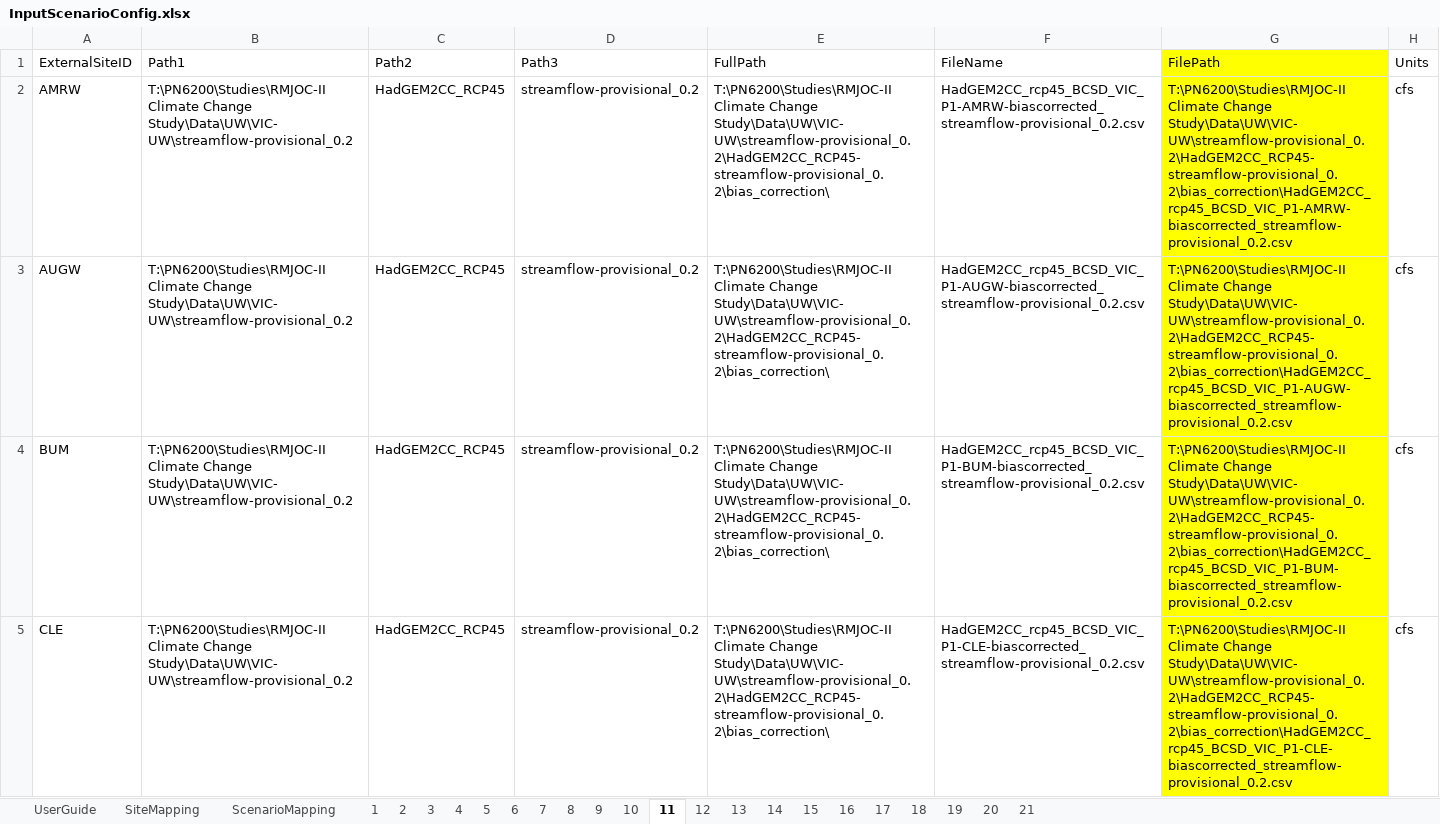
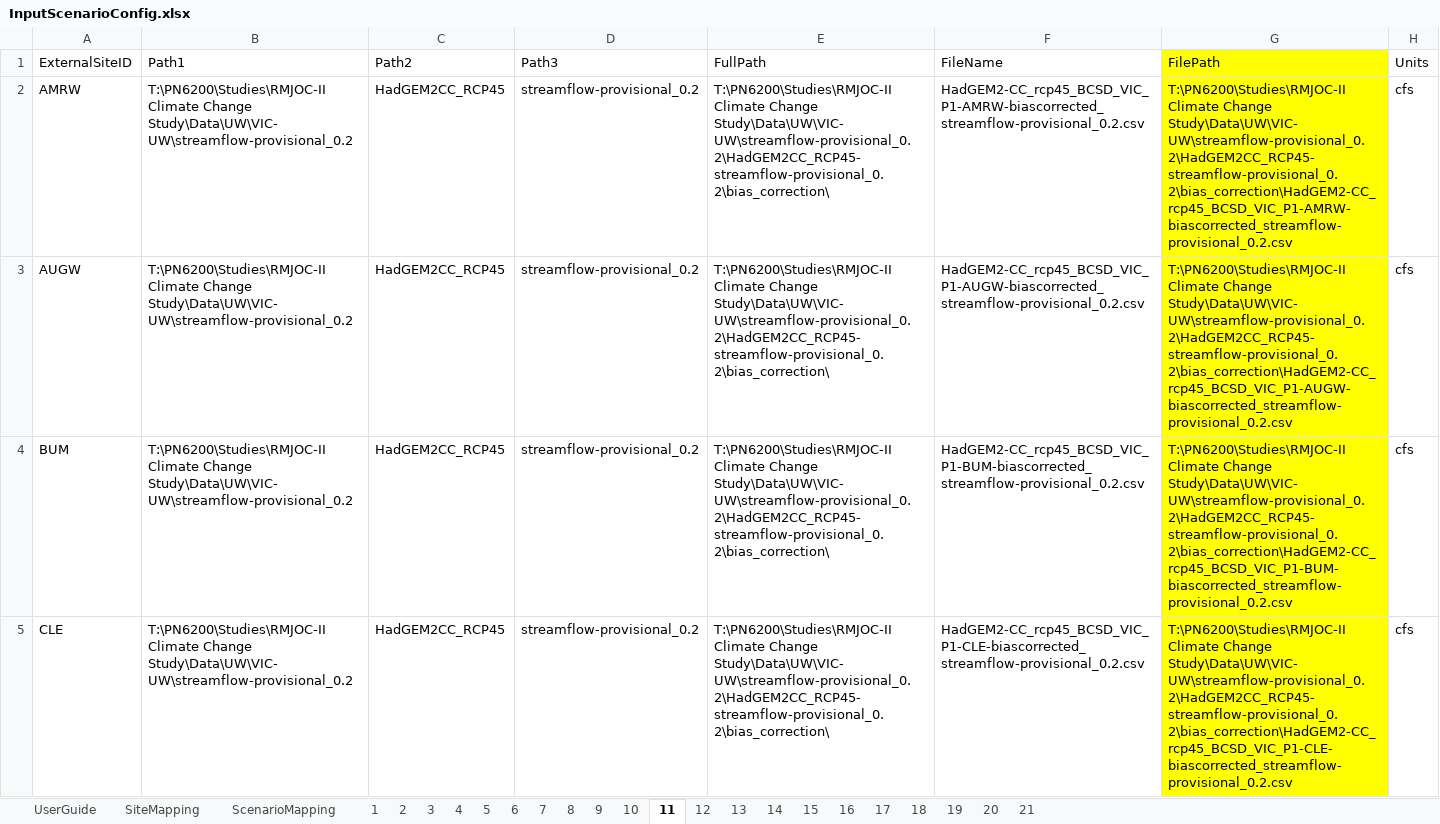
Before and after one commit to usbr/Pisces, an Excel workbook: PiscesTestData/data/Scenarios/InputScenarioConfig.xlsx, sheet 11, drawn as a sheet; only a part is shown; values as stored, in another font and other column widths than the file's, no borders; the diff covers the shown part only; the diff names each change by its address in the sheet, - before the commit and + after, or states it on an @@ line.

Commit message:
updated GCM names in config file

```diff
--- a/PiscesTestData/data/Scenarios/InputScenarioConfig.xlsx (sheet 11)
+++ b/PiscesTestData/data/Scenarios/InputScenarioConfig.xlsx (sheet 11)
-F2 (FileName): HadGEM2CC_rcp45_BCSD_VIC_P1-AMRW-biascorrected_streamflow-provisional_0.2.csv
+F2 (FileName): HadGEM2-CC_rcp45_BCSD_VIC_P1-AMRW-biascorrected_streamflow-provisional_0.2.csv
-G2 (FilePath): …Climate Change Study\Data\UW\VIC-UW\streamflow-provisional_0.2\HadGEM2CC_RCP45-streamflow-provisional_0.2\bias_correction\HadGEM2CC_rcp45_BCSD_VIC_P1-AMRW-biascorrected_streamflow-provisional_0.2.csv
+G2 (FilePath): …Climate Change Study\Data\UW\VIC-UW\streamflow-provisional_0.2\HadGEM2CC_RCP45-streamflow-provisional_0.2\bias_correction\HadGEM2-CC_rcp45_BCSD_VIC_P1-AMRW-biascorrected_streamflow-provisional_0.2.csv
-F3 (FileName): HadGEM2CC_rcp45_BCSD_VIC_P1-AUGW-biascorrected_streamflow-provisional_0.2.csv
+F3 (FileName): HadGEM2-CC_rcp45_BCSD_VIC_P1-AUGW-biascorrected_streamflow-provisional_0.2.csv
-G3 (FilePath): …Climate Change Study\Data\UW\VIC-UW\streamflow-provisional_0.2\HadGEM2CC_RCP45-streamflow-provisional_0.2\bias_correction\HadGEM2CC_rcp45_BCSD_VIC_P1-AUGW-biascorrected_streamflow-provisional_0.2.csv
+G3 (FilePath): …Climate Change Study\Data\UW\VIC-UW\streamflow-provisional_0.2\HadGEM2CC_RCP45-streamflow-provisional_0.2\bias_correction\HadGEM2-CC_rcp45_BCSD_VIC_P1-AUGW-biascorrected_streamflow-provisional_0.2.csv
-F4 (FileName): HadGEM2CC_rcp45_BCSD_VIC_P1-BUM-biascorrected_streamflow-provisional_0.2.csv
+F4 (FileName): HadGEM2-CC_rcp45_BCSD_VIC_P1-BUM-biascorrected_streamflow-provisional_0.2.csv
-G4 (FilePath): …Climate Change Study\Data\UW\VIC-UW\streamflow-provisional_0.2\HadGEM2CC_RCP45-streamflow-provisional_0.2\bias_correction\HadGEM2CC_rcp45_BCSD_VIC_P1-BUM-biascorrected_streamflow-provisional_0.2.csv
+G4 (FilePath): …Climate Change Study\Data\UW\VIC-UW\streamflow-provisional_0.2\HadGEM2CC_RCP45-streamflow-provisional_0.2\bias_correction\HadGEM2-CC_rcp45_BCSD_VIC_P1-BUM-biascorrected_streamflow-provisional_0.2.csv
-F5 (FileName): HadGEM2CC_rcp45_BCSD_VIC_P1-CLE-biascorrected_streamflow-provisional_0.2.csv
+F5 (FileName): HadGEM2-CC_rcp45_BCSD_VIC_P1-CLE-biascorrected_streamflow-provisional_0.2.csv
-G5 (FilePath): …Climate Change Study\Data\UW\VIC-UW\streamflow-provisional_0.2\HadGEM2CC_RCP45-streamflow-provisional_0.2\bias_correction\HadGEM2CC_rcp45_BCSD_VIC_P1-CLE-biascorrected_streamflow-provisional_0.2.csv
+G5 (FilePath): …Climate Change Study\Data\UW\VIC-UW\streamflow-provisional_0.2\HadGEM2CC_RCP45-streamflow-provisional_0.2\bias_correction\HadGEM2-CC_rcp45_BCSD_VIC_P1-CLE-biascorrected_streamflow-provisional_0.2.csv
```
Also changed, not shown: 22 edited cells elsewhere in this sheet, sheet 5, sheet 6, sheet 12, sheet 9, sheet 10, sheet 13, 6 more sheets.
